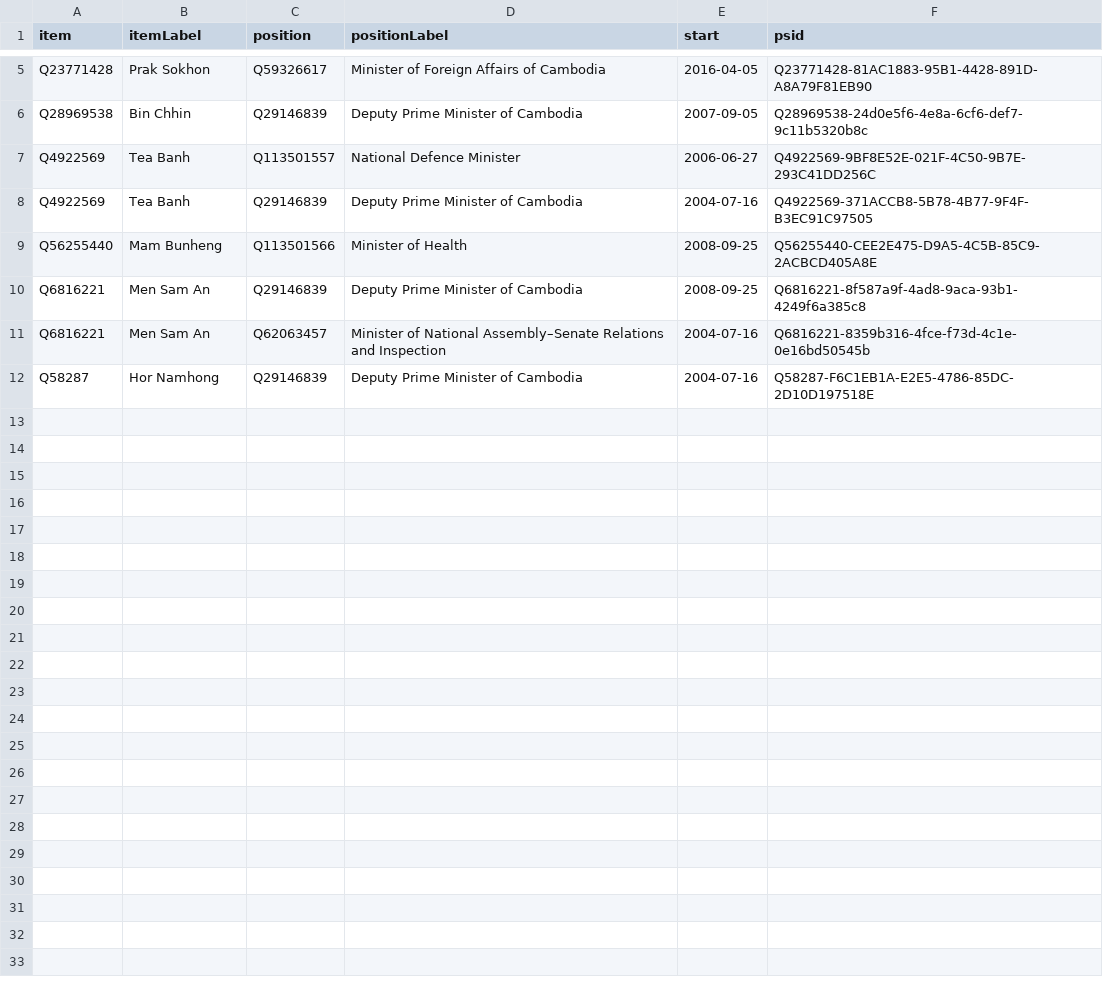
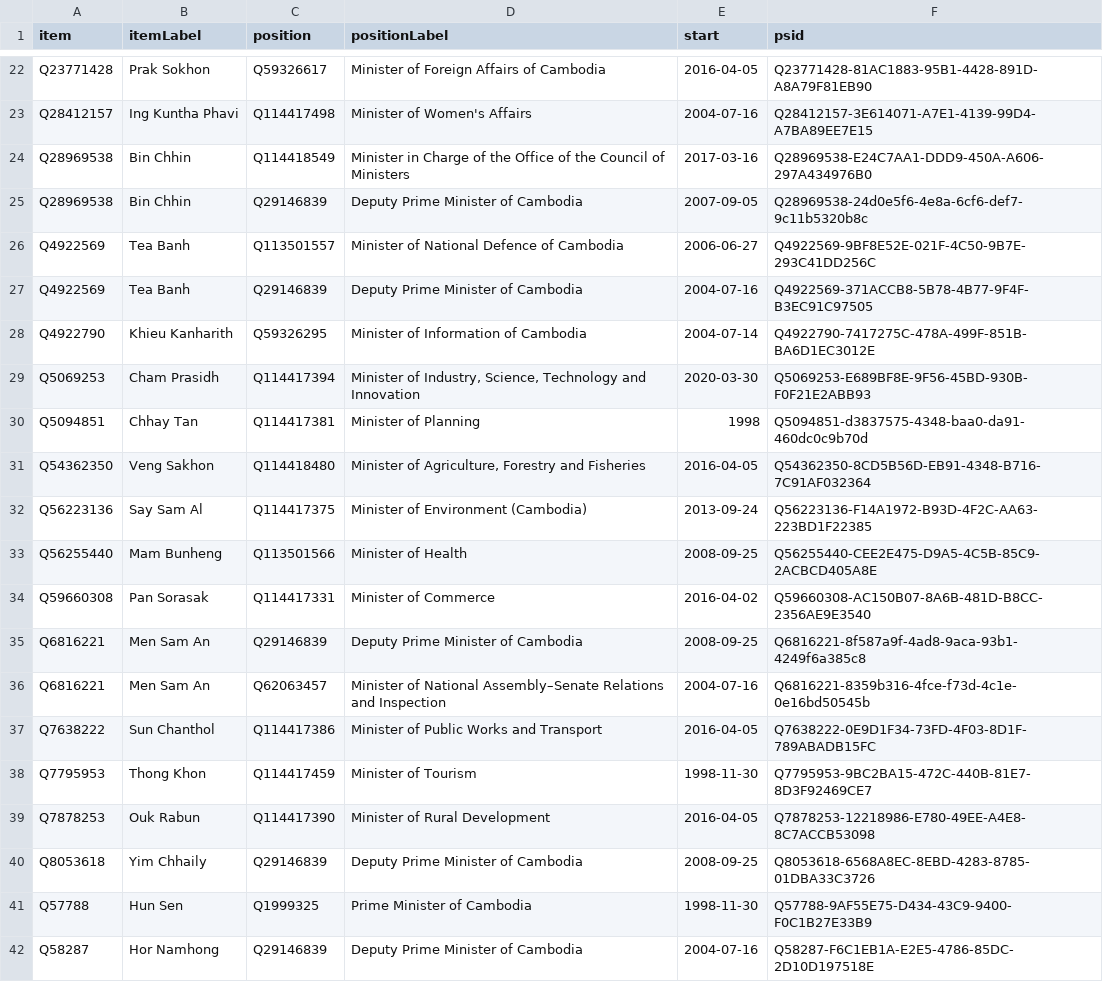
Before and after one commit to every-politician-scrapers/cambodia, a CSV file: wikidata/results/current-cabinet.csv, drawn as a sheet; only a part is shown, gaps mark what is left out; addresses are those after the commit; the diff covers the shown part only; the diff names each change by its address in the sheet, - before the commit and + after, or states it on an @@ line.

```diff
--- a/wikidata/results/current-cabinet.csv
+++ b/wikidata/results/current-cabinet.csv
+row 23: Q28412157 | Ing Kuntha Phavi | Q114417498 | Minister of Women's Affairs | 2004-07-16 | Q28412157-3E614071-A7E1-4139-99D4-A7BA89EE7E15
+row 24: Q28969538 | Bin Chhin | Q114418549 | Minister in Charge of the Office of the Council of Ministers | 2017-03-16 | Q28969538-E24C7AA1-DDD9-450A-A606-297A434976B0
-D26 (positionLabel): National Defence Minister
+D26 (positionLabel): Minister of National Defence of Cambodia
+row 28: Q4922790 | Khieu Kanharith | Q59326295 | Minister of Information of Cambodia | 2004-07-14 | Q4922790-7417275C-478A-499F-851B-BA6D1EC3012E
+row 29: Q5069253 | Cham Prasidh | Q114417394 | Minister of Industry, Science, Technology and Innovation | 2020-03-30 | Q5069253-E689BF8E-9F56-45BD-930B-F0F21E2ABB93
+row 30: Q5094851 | Chhay Tan | Q114417381 | Minister of Planning | 1998 | Q5094851-d3837575-4348-baa0-da91-460dc0c9b70d
+row 31: Q54362350 | Veng Sakhon | Q114418480 | Minister of Agriculture, Forestry and Fisheries | 2016-04-05 | Q54362350-8CD5B56D-EB91-4348-B716-7C91AF032364
+row 32: Q56223136 | Say Sam Al | Q114417375 | Minister of Environment (Cambodia) | 2013-09-24 | Q56223136-F14A1972-B93D-4F2C-AA63-223BD1F22385
+row 34: Q59660308 | Pan Sorasak | Q114417331 | Minister of Commerce | 2016-04-02 | Q59660308-AC150B07-8A6B-481D-B8CC-2356AE9E3540
+row 37: Q7638222 | Sun Chanthol | Q114417386 | Minister of Public Works and Transport | 2016-04-05 | Q7638222-0E9D1F34-73FD-4F03-8D1F-789ABADB15FC
+row 38: Q7795953 | Thong Khon | Q114417459 | Minister of Tourism | 1998-11-30 | Q7795953-9BC2BA15-472C-440B-81E7-8D3F92469CE7
+row 39: Q7878253 | Ouk Rabun | Q114417390 | Minister of Rural Development | 2016-04-05 | Q7878253-12218986-E780-49EE-A4E8-8C7ACCB53098
+row 40: Q8053618 | Yim Chhaily | Q29146839 | Deputy Prime Minister of Cambodia | 2008-09-25 | Q8053618-6568A8EC-8EBD-4283-8785-01DBA33C3726
+row 41: Q57788 | Hun Sen | Q1999325 | Prime Minister of Cambodia | 1998-11-30 | Q57788-9AF55E75-D434-43C9-9400-F0C1B27E33B9
```
Also changed, not shown: 17 added rows elsewhere in this file, wikidata/results/ministries.csv.
